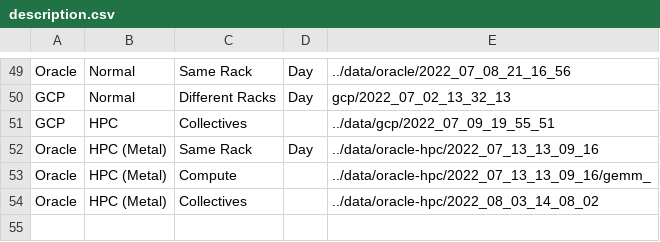
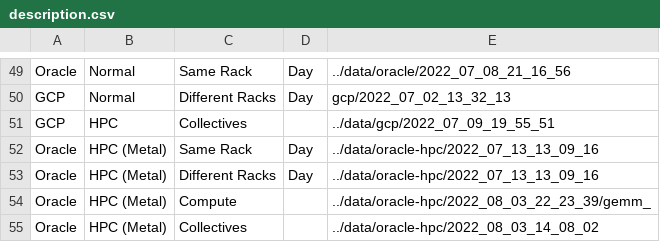
Before and after one commit to DanieleDeSensi/cloud_noise_data, a CSV file: description.csv, drawn as a sheet; only a part is shown, gaps mark what is left out.

```diff
--- a/description.csv
+++ b/description.csv
@@ -52,3 +52,4 @@ GCP,HPC,Collectives,,../data/gcp/2022_07_09_19_55_51
 Oracle,HPC (Metal),Same Rack,Day,../data/oracle-hpc/2022_07_13_13_09_16
-Oracle,HPC (Metal),Compute,,../data/oracle-hpc/2022_07_13_13_09_16/gemm_
+Oracle,HPC (Metal),Different Racks,Day,../data/oracle-hpc/2022_07_13_13_09_16
+Oracle,HPC (Metal),Compute,,../data/oracle-hpc/2022_08_03_22_23_39/gemm_
 Oracle,HPC (Metal),Collectives,,../data/oracle-hpc/2022_08_03_14_08_02
```
Also changed, not shown: 1 other file.
